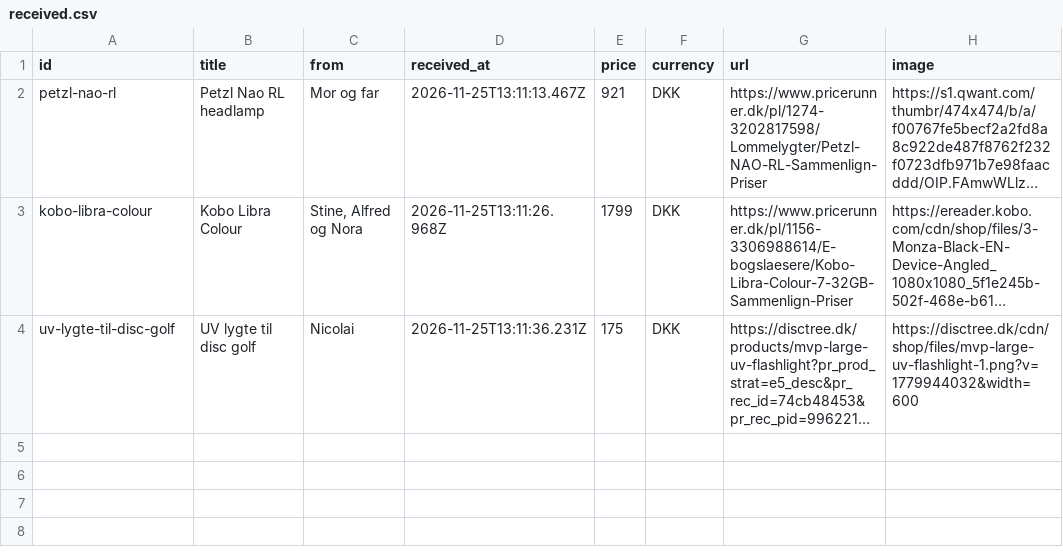
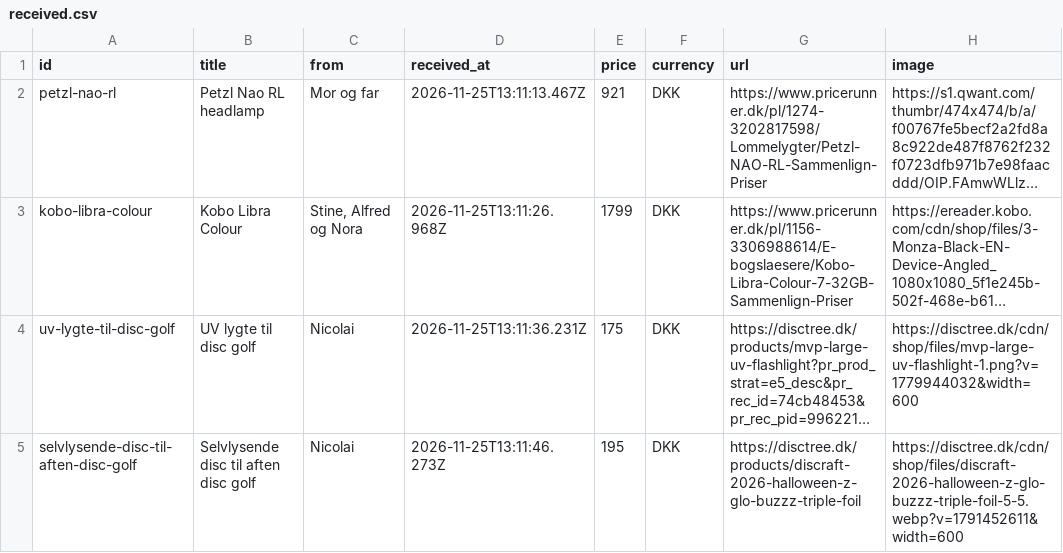
Before and after one commit to wonderdk/wishlistr, a CSV file: received.csv, drawn as a sheet; long unchanged cells end in …; the diff names each change by its address in the sheet, - before the commit and + after, or states it on an @@ line.

Commit message:
Received: Selvlysende disc til aften disc golf

```diff
--- a/received.csv
+++ b/received.csv
+row 5: selvlysende-disc-til-aften-disc-golf | Selvlysende disc til aften disc golf | Nicolai | 2026-11-25T13:11:46.273Z | 195 | DKK | https://disctree.dk/products/discraft-2026-halloween-z-glo-buzzz-triple-foil | https://disctree.dk/cdn/shop/files/discraft-2026-halloween-z-glo-buzzz-triple-foil-5-5.webp?v=1791452611&width=600
```
